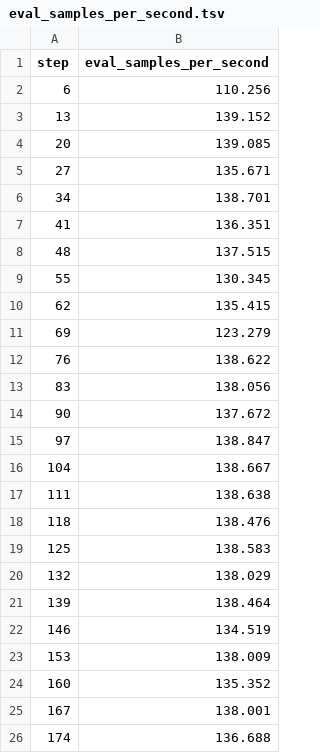
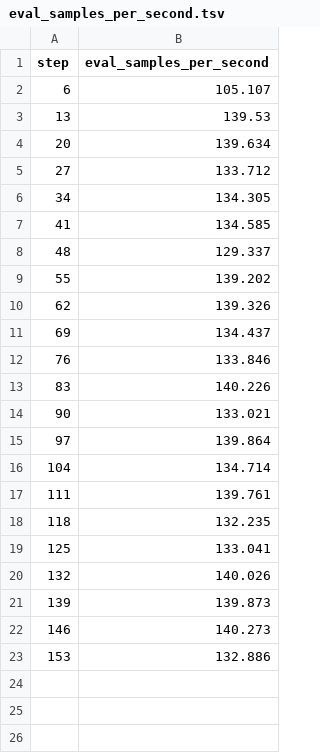
Before and after one commit to BeckResearchLab/nomelt, a TSV file: data/nomelt-model/live/plots/metrics/eval_samples_per_second.tsv, drawn as a sheet.

```diff
--- a/data/nomelt-model/live/plots/metrics/eval_samples_per_second.tsv
+++ b/data/nomelt-model/live/plots/metrics/eval_samples_per_second.tsv
@@ -1,26 +1,23 @@
 step	eval_samples_per_second
-6	110.256
-13	139.152
-20	139.085
-27	135.671
-34	138.701
-41	136.351
-48	137.515
-55	130.345
-62	135.415
-69	123.279
-76	138.622
-83	138.056
-90	137.672
-97	138.847
-104	138.667
-111	138.638
-118	138.476
-125	138.583
-132	138.029
-139	138.464
-146	134.519
-153	138.009
-160	135.352
-167	138.001
-174	136.688
+6	105.107
+13	139.53
+20	139.634
+27	133.712
+34	134.305
+41	134.585
+48	129.337
+55	139.202
+62	139.326
+69	134.437
+76	133.846
+83	140.226
+90	133.021
+97	139.864
+104	134.714
+111	139.761
+118	132.235
+125	133.041
+132	140.026
+139	139.873
+146	140.273
+153	132.886
```
Also changed, not shown: data/nomelt-model/live/plots/metrics/epoch.tsv, data/nomelt-model/live/plots/metrics/eval_loss.tsv, 23 other files.
